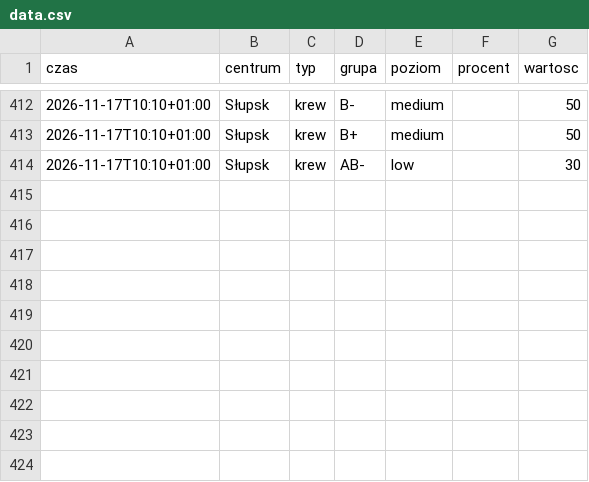
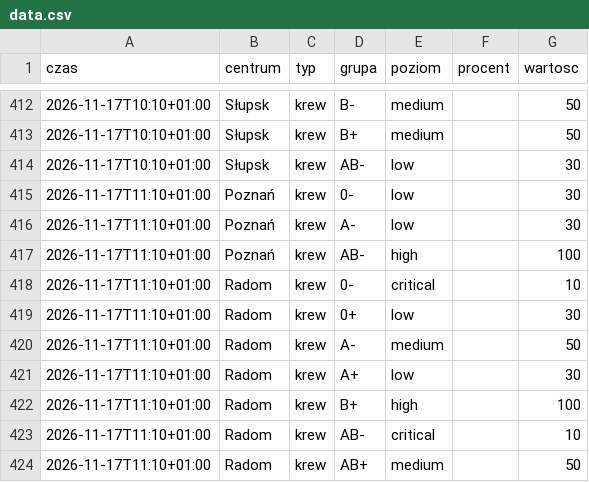
Before and after one commit to mrzeczko/zapasy-krwi, a CSV file: data.csv, drawn as a sheet; only a part is shown, gaps mark what is left out.

```diff
--- a/data.csv
+++ b/data.csv
@@ -414 +414,11 @@ czas,centrum,typ,grupa,poziom,procent,wartosc
 2026-11-17T10:10+01:00,Słupsk,krew,AB-,low,,30
+2026-11-17T11:10+01:00,Poznań,krew,0-,low,,30
+2026-11-17T11:10+01:00,Poznań,krew,A-,low,,30
+2026-11-17T11:10+01:00,Poznań,krew,AB-,high,,100
+2026-11-17T11:10+01:00,Radom,krew,0-,critical,,10
+2026-11-17T11:10+01:00,Radom,krew,0+,low,,30
+2026-11-17T11:10+01:00,Radom,krew,A-,medium,,50
+2026-11-17T11:10+01:00,Radom,krew,A+,low,,30
+2026-11-17T11:10+01:00,Radom,krew,B+,high,,100
+2026-11-17T11:10+01:00,Radom,krew,AB-,critical,,10
+2026-11-17T11:10+01:00,Radom,krew,AB+,medium,,50
```
